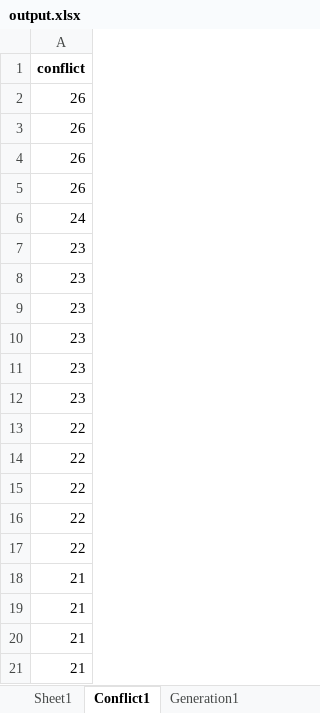
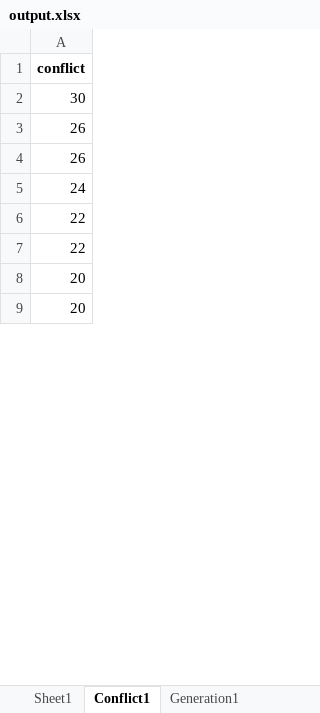
Before and after one commit to lov3five/Timetable-Generator-GA, an Excel workbook: output.xlsx, sheet Conflict1, drawn as a sheet; only a part is shown; the shorter side is filled out with more unchanged rows; values as stored, in another font and other column widths than the file's, no borders; removed rows and columns are numbered as before the commit, all else as after; the diff covers the shown part only; the diff names each change by its address in the sheet, - before the commit and + after, or states it on an @@ line.

```diff
--- a/output.xlsx (sheet Conflict1)
+++ b/output.xlsx (sheet Conflict1)
-A2: 26
+A2: 30
-row 3: 26
-row 7: 23
-row 8: 23
-row 9: 23
-row 10: 23
-row 11: 23
-row 12: 23
-row 15: 22
-row 16: 22
-row 17: 22
-row 18: 21
-row 19: 21
-row 20: 21
-row 21: 21
```
Also changed, not shown: other rows of this sheet, sheet Sheet1, sheet Conflict2, sheet Generation2, sheet Conflict3, sheet Generation3, sheet Generation1, 2 other files.
